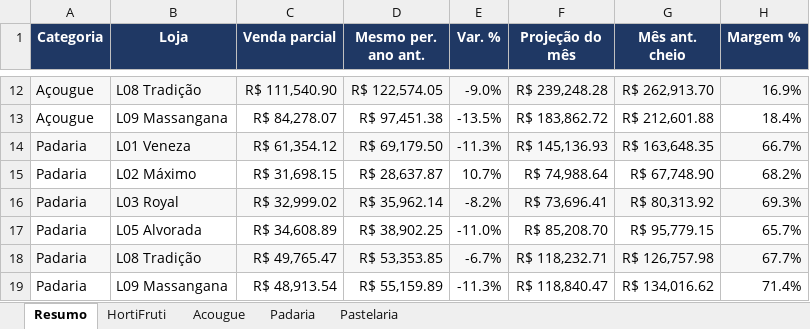
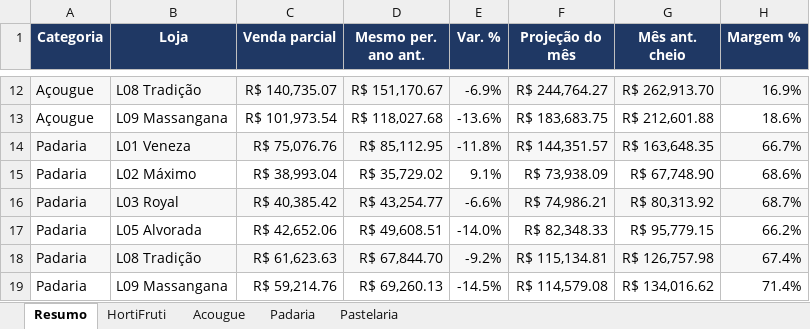
Before and after one commit to luciano504/rendemais-painel, an Excel workbook: data/categorias.xlsx, sheet Resumo, drawn as a sheet; only a part is shown, gaps mark what is left out; values as stored, in another font and other column widths than the file's, no borders; conditional formats not drawn; removed rows and columns are numbered as before the commit, all else as after; the diff covers the shown part only; the diff names each change by its address in the sheet, - before the commit and + after, or states it on an @@ line.

```diff
--- a/data/categorias.xlsx (sheet Resumo)
+++ b/data/categorias.xlsx (sheet Resumo)
-C12 (Venda parcial): R$ 111,540.90
+C12 (Venda parcial): R$ 140,735.07
-D12 (Mesmo per. ano ant.): R$ 122,574.05
+D12 (Mesmo per. ano ant.): R$ 151,170.67
-E12 (Var. %): -9.0%
+E12 (Var. %): -6.9%
-F12 (Projeção do mês): R$ 239,248.28
+F12 (Projeção do mês): R$ 244,764.27
-C13 (Venda parcial): R$ 84,278.07
+C13 (Venda parcial): R$ 101,973.54
-D13 (Mesmo per. ano ant.): R$ 97,451.38
+D13 (Mesmo per. ano ant.): R$ 118,027.68
-E13 (Var. %): -13.5%
+E13 (Var. %): -13.6%
-F13 (Projeção do mês): R$ 183,862.72
+F13 (Projeção do mês): R$ 183,683.75
-H13 (Margem %): 18.4%
+H13 (Margem %): 18.6%
-C14 (Venda parcial): R$ 61,354.12
+C14 (Venda parcial): R$ 75,076.76
-D14 (Mesmo per. ano ant.): R$ 69,179.50
+D14 (Mesmo per. ano ant.): R$ 85,112.95
-E14 (Var. %): -11.3%
+E14 (Var. %): -11.8%
-F14 (Projeção do mês): R$ 145,136.93
+F14 (Projeção do mês): R$ 144,351.57
-row 15: Padaria | L02 Máximo | R$ 31,698.15 | R$ 28,637.87 | 10.7% | R$ 74,988.64 | R$ 67,748.90 | 68.2%
+row 15: Padaria | L02 Máximo | R$ 38,993.04 | R$ 35,729.02 | 9.1% | R$ 73,938.09 | R$ 67,748.90 | 68.6%
-C16 (Venda parcial): R$ 32,999.02
+C16 (Venda parcial): R$ 40,385.42
-D16 (Mesmo per. ano ant.): R$ 35,962.14
+D16 (Mesmo per. ano ant.): R$ 43,254.77
-E16 (Var. %): -8.2%
+E16 (Var. %): -6.6%
-F16 (Projeção do mês): R$ 73,696.41
+F16 (Projeção do mês): R$ 74,986.21
-H16 (Margem %): 69.3%
+H16 (Margem %): 68.7%
-C17 (Venda parcial): R$ 34,608.89
+C17 (Venda parcial): R$ 42,652.06
-D17 (Mesmo per. ano ant.): R$ 38,902.25
+D17 (Mesmo per. ano ant.): R$ 49,608.51
-E17 (Var. %): -11.0%
+E17 (Var. %): -14.0%
-F17 (Projeção do mês): R$ 85,208.70
+F17 (Projeção do mês): R$ 82,348.33
-H17 (Margem %): 65.7%
+H17 (Margem %): 66.2%
-row 18: Padaria | L08 Tradição | R$ 49,765.47 | R$ 53,353.85 | -6.7% | R$ 118,232.71 | R$ 126,757.98 | 67.7%
+row 18: Padaria | L08 Tradição | R$ 61,623.63 | R$ 67,844.70 | -9.2% | R$ 115,134.81 | R$ 126,757.98 | 67.4%
-C19 (Venda parcial): R$ 48,913.54
+C19 (Venda parcial): R$ 59,214.76
-D19 (Mesmo per. ano ant.): R$ 55,159.89
+D19 (Mesmo per. ano ant.): R$ 69,260.13
-E19 (Var. %): -11.3%
+E19 (Var. %): -14.5%
-F19 (Projeção do mês): R$ 118,840.47
+F19 (Projeção do mês): R$ 114,579.08
```
Also changed, not shown: 9 added rows, 9 removed rows and 32 edited cells elsewhere in this sheet, sheet HortiFruti, sheet Pastelaria, sheet Padaria, sheet Acougue, data/estoque_parado.xlsx, data/transferencias.xlsx, 1 other file.
